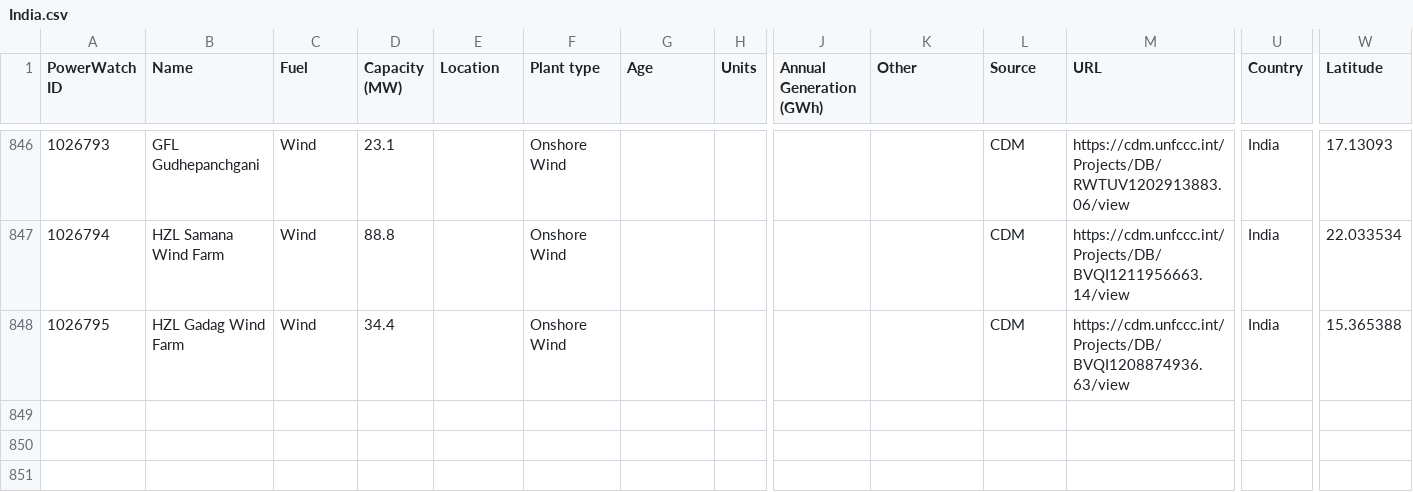
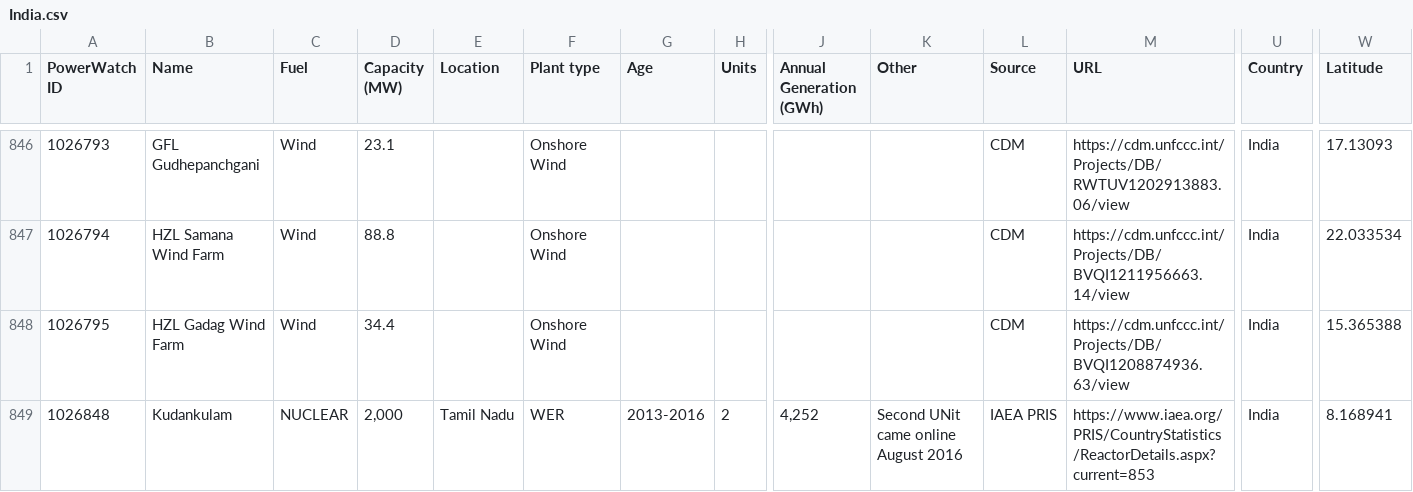
Before and after one commit to lixinyue-luna/powerwatch, a CSV file: raw_source_files/WRI/India.csv, drawn as a sheet; only a part is shown, gaps mark what is left out; rows hold the shown columns only; the diff names each change by its address in the sheet, - before the commit and + after, or states it on an @@ line.

```diff
--- a/raw_source_files/WRI/India.csv
+++ b/raw_source_files/WRI/India.csv
+row 849: 1026848 | Kudankulam | NUCLEAR | 2,000 | Tamil Nadu | WER | 2013-2016 | 2 | 4,252 | Second UNit came online August 2016 | IAEA PRIS | https://www.iaea.org/PRIS/CountryStatistics/ReactorDetails.aspx?current=853 | India | 8.168941
```
Also changed, not shown: raw_source_files/WRI/Iran.csv, raw_source_files/WRI/South Korea.csv, 4 other files.
